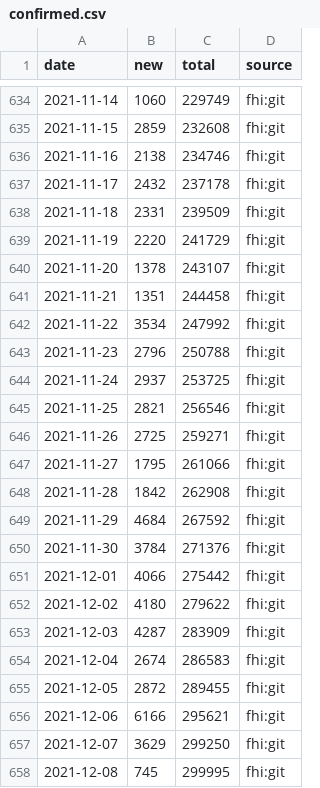
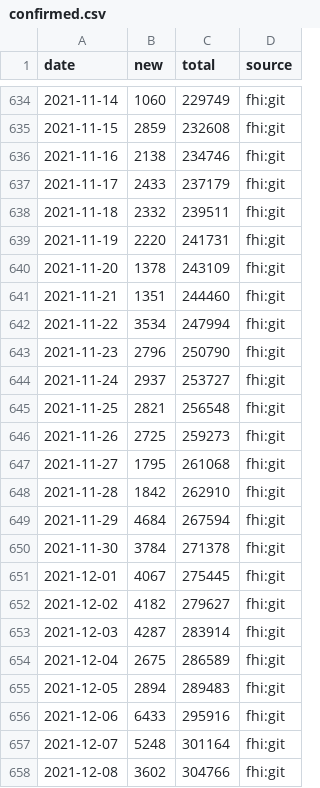
Before and after one commit to frefrik/covid19norge-data, a CSV file: data/confirmed.csv, drawn as a sheet; only a part is shown, gaps mark what is left out; the diff covers the shown part only.

```diff
--- a/data/confirmed.csv
+++ b/data/confirmed.csv
@@ -636,23 +636,23 @@ date,new,total,source
 2021-11-16,2138,234746,fhi:git
-2021-11-17,2432,237178,fhi:git
-2021-11-18,2331,239509,fhi:git
-2021-11-19,2220,241729,fhi:git
-2021-11-20,1378,243107,fhi:git
-2021-11-21,1351,244458,fhi:git
-2021-11-22,3534,247992,fhi:git
-2021-11-23,2796,250788,fhi:git
-2021-11-24,2937,253725,fhi:git
-2021-11-25,2821,256546,fhi:git
-2021-11-26,2725,259271,fhi:git
-2021-11-27,1795,261066,fhi:git
-2021-11-28,1842,262908,fhi:git
-2021-11-29,4684,267592,fhi:git
-2021-11-30,3784,271376,fhi:git
-2021-12-01,4066,275442,fhi:git
-2021-12-02,4180,279622,fhi:git
-2021-12-03,4287,283909,fhi:git
-2021-12-04,2674,286583,fhi:git
-2021-12-05,2872,289455,fhi:git
-2021-12-06,6166,295621,fhi:git
-2021-12-07,3629,299250,fhi:git
-2021-12-08,745,299995,fhi:git
+2021-11-17,2433,237179,fhi:git
+2021-11-18,2332,239511,fhi:git
+2021-11-19,2220,241731,fhi:git
+2021-11-20,1378,243109,fhi:git
+2021-11-21,1351,244460,fhi:git
+2021-11-22,3534,247994,fhi:git
+2021-11-23,2796,250790,fhi:git
+2021-11-24,2937,253727,fhi:git
+2021-11-25,2821,256548,fhi:git
+2021-11-26,2725,259273,fhi:git
+2021-11-27,1795,261068,fhi:git
+2021-11-28,1842,262910,fhi:git
+2021-11-29,4684,267594,fhi:git
+2021-11-30,3784,271378,fhi:git
+2021-12-01,4067,275445,fhi:git
+2021-12-02,4182,279627,fhi:git
+2021-12-03,4287,283914,fhi:git
+2021-12-04,2675,286589,fhi:git
+2021-12-05,2894,289483,fhi:git
+2021-12-06,6433,295916,fhi:git
+2021-12-07,5248,301164,fhi:git
+2021-12-08,3602,304766,fhi:git
```
Also changed, not shown: 3 edited cells elsewhere in this file, data/dead.csv, data/tested_lab.csv, 7 other files.
